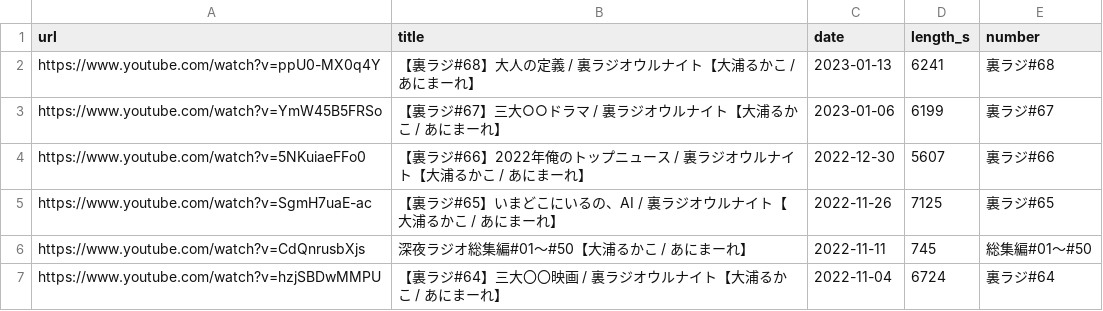
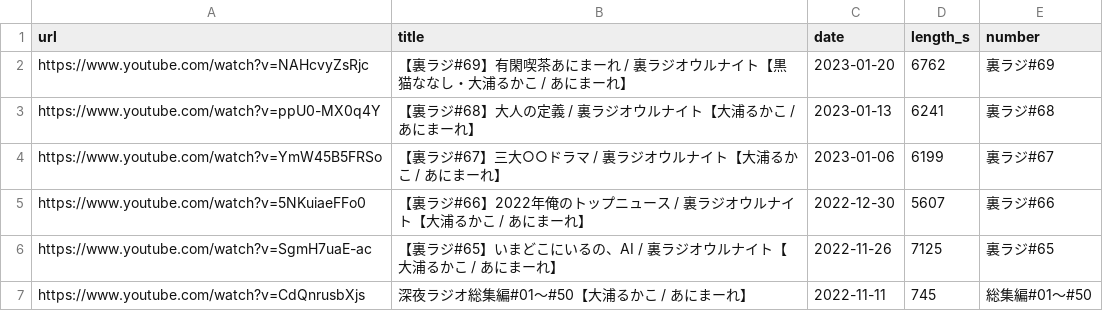
Before and after one commit to ikumyn1or0/uraradi_archives, a CSV file: input/playlist_裏ラジオウルナイト.csv, drawn as a sheet; only a part is shown; the shorter side is filled out with more unchanged rows.

```diff
--- a/input/playlist_裏ラジオウルナイト.csv
+++ b/input/playlist_裏ラジオウルナイト.csv
@@ -1,2 +1,3 @@
 url,title,date,length_s,number
+https://www.youtube.com/watch?v=NAHcvyZsRjc,【裏ラジ#69】有閑喫茶あにまーれ / 裏ラジオウルナイト【黒猫ななし・大浦るかこ / あにまーれ】,2023-01-20,6762,裏ラジ#69
 https://www.youtube.com/watch?v=ppU0-MX0q4Y,【裏ラジ#68】大人の定義 / 裏ラジオウルナイト【大浦るかこ / あにまーれ】,2023-01-13,6241,裏ラジ#68
```
Also changed, not shown: 2 other files.
